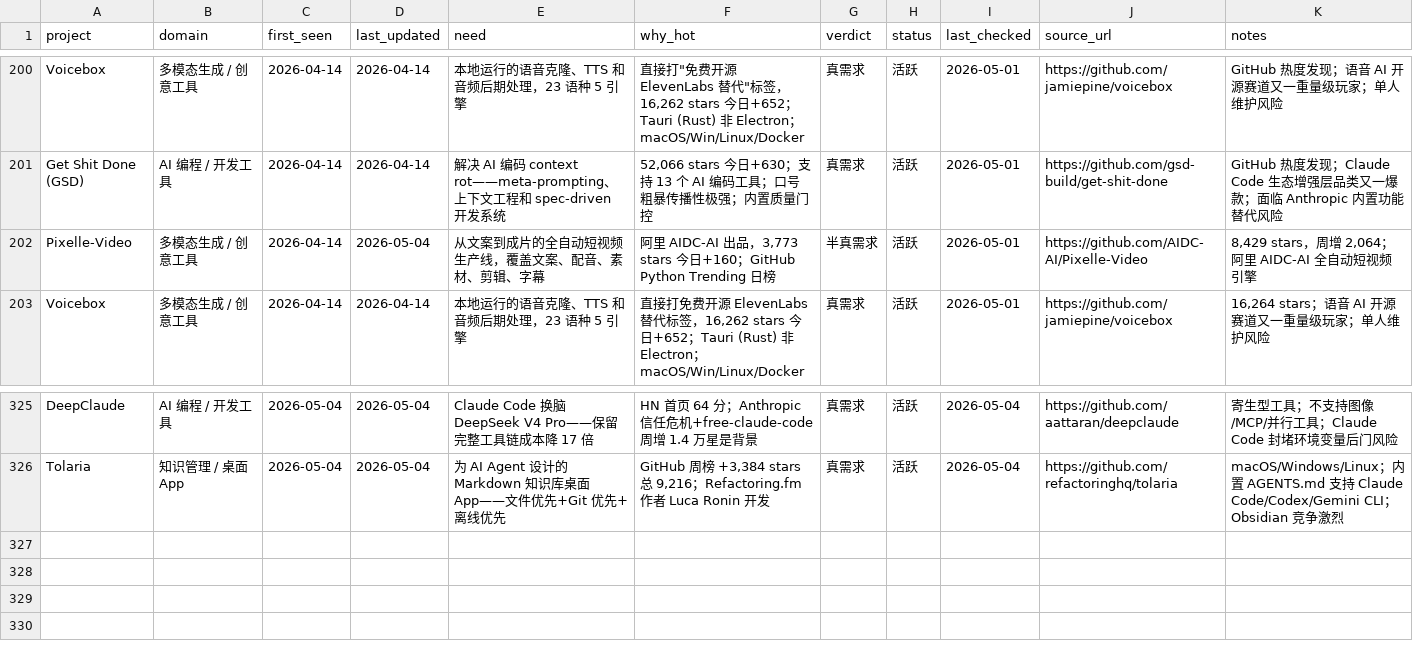
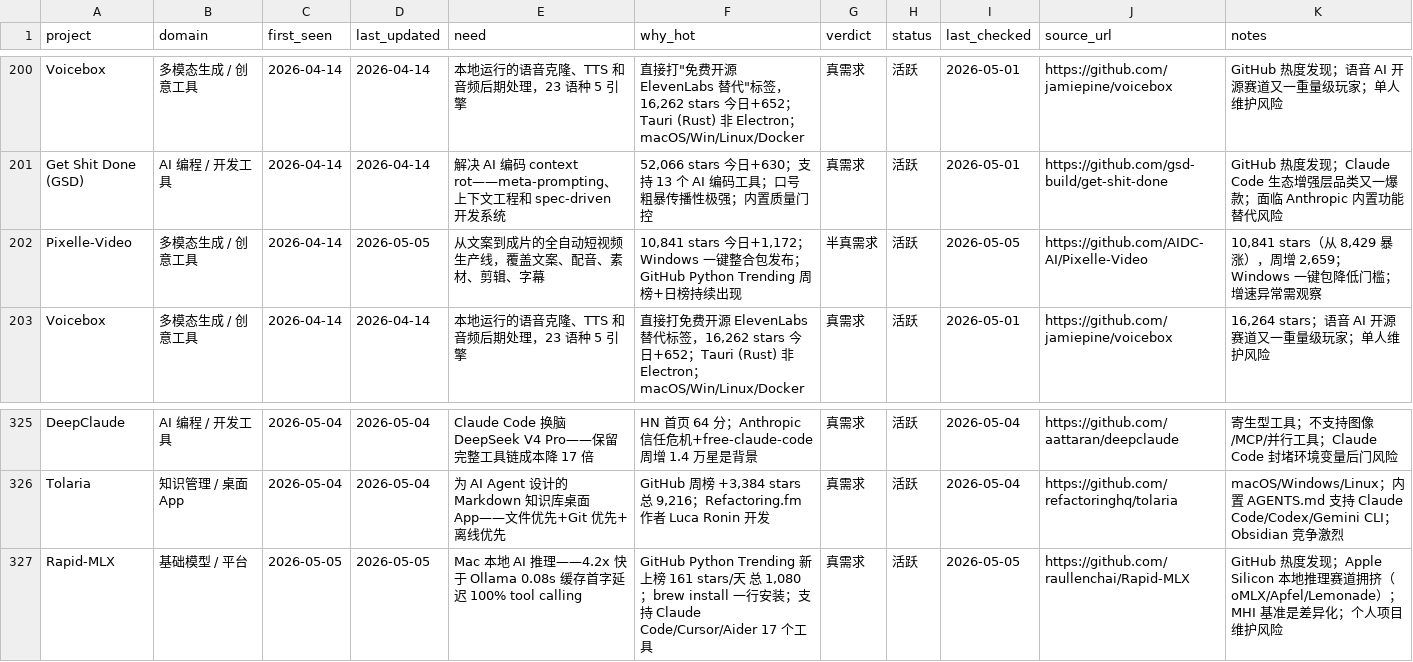
Before and after one commit to KuumaSan/AIProducts, a CSV file: tracking/ai-projects.csv, drawn as a sheet; only a part is shown, gaps mark what is left out.

Commit message:
Daily AI tracker update 2026-05-05

```diff
--- a/tracking/ai-projects.csv
+++ b/tracking/ai-projects.csv
@@ -201,3 +201,3 @@ Voicebox,多模态生成 / 创意工具,2026-04-14,2026-04-14,本地运行的语
 Get Shit Done (GSD),AI 编程 / 开发工具,2026-04-14,2026-04-14,解决 AI 编码 context rot——meta-prompting、上下文工程和 spec-driven 开发系统,"52,066 stars 今日+630；支持 13 个 AI 编码工具；口号粗暴传播性极强；内置质量门控",真需求,活跃,2026-05-01,https://github.com/gsd-build/get-shit-done,GitHub 热度发现；Claude Code 生态增强层品类又一爆款；面临 Anthropic 内置功能替代风险
-Pixelle-Video,多模态生成 / 创意工具,2026-04-14,2026-05-04,从文案到成片的全自动短视频生产线，覆盖文案、配音、素材、剪辑、字幕,"阿里 AIDC-AI 出品，3,773 stars 今日+160；GitHub Python Trending 日榜",半真需求,活跃,2026-05-01,https://github.com/AIDC-AI/Pixelle-Video,"8,429 stars，周增 2,064；阿里 AIDC-AI 全自动短视频引擎"
+Pixelle-Video,多模态生成 / 创意工具,2026-04-14,2026-05-05,从文案到成片的全自动短视频生产线，覆盖文案、配音、素材、剪辑、字幕,"10,841 stars 今日+1,172；Windows 一键整合包发布；GitHub Python Trending 周榜+日榜持续出现",半真需求,活跃,2026-05-05,https://github.com/AIDC-AI/Pixelle-Video,"10,841 stars（从 8,429 暴涨），周增 2,659；Windows 一键包降低门槛；增速异常需观察"
 Voicebox,多模态生成 / 创意工具,2026-04-14,2026-04-14,本地运行的语音克隆、TTS 和音频后期处理，23 语种 5 引擎,"直接打免费开源 ElevenLabs 替代标签，16,262 stars 今日+652；Tauri (Rust) 非 Electron；macOS/Win/Linux/Docker",真需求,活跃,2026-05-01,https://github.com/jamiepine/voicebox,"16,264 stars；语音 AI 开源赛道又一重量级玩家；单人维护风险"
@@ -326 +326,2 @@ DeepClaude,AI 编程 / 开发工具,2026-05-04,2026-05-04,Claude Code 换脑 Dee
 Tolaria,知识管理 / 桌面 App,2026-05-04,2026-05-04,为 AI Agent 设计的 Markdown 知识库桌面 App——文件优先+Git 优先+离线优先,"GitHub 周榜 +3,384 stars 总 9,216；Refactoring.fm 作者 Luca Ronin 开发",真需求,活跃,2026-05-04,https://github.com/refactoringhq/tolaria,"macOS/Windows/Linux；内置 AGENTS.md 支持 Claude Code/Codex/Gemini CLI；Obsidian 竞争激烈"
+Rapid-MLX,基础模型 / 平台,2026-05-05,2026-05-05,Mac 本地 AI 推理——4.2x 快于 Ollama 0.08s 缓存首字延迟 100% tool calling,"GitHub Python Trending 新上榜 161 stars/天 总 1,080；brew install 一行安装；支持 Claude Code/Cursor/Aider 17 个工具",真需求,活跃,2026-05-05,https://github.com/raullenchai/Rapid-MLX,"GitHub 热度发现；Apple Silicon 本地推理赛道拥挤（oMLX/Apfel/Lemonade）；MHI 基准是差异化；个人项目维护风险"
```
